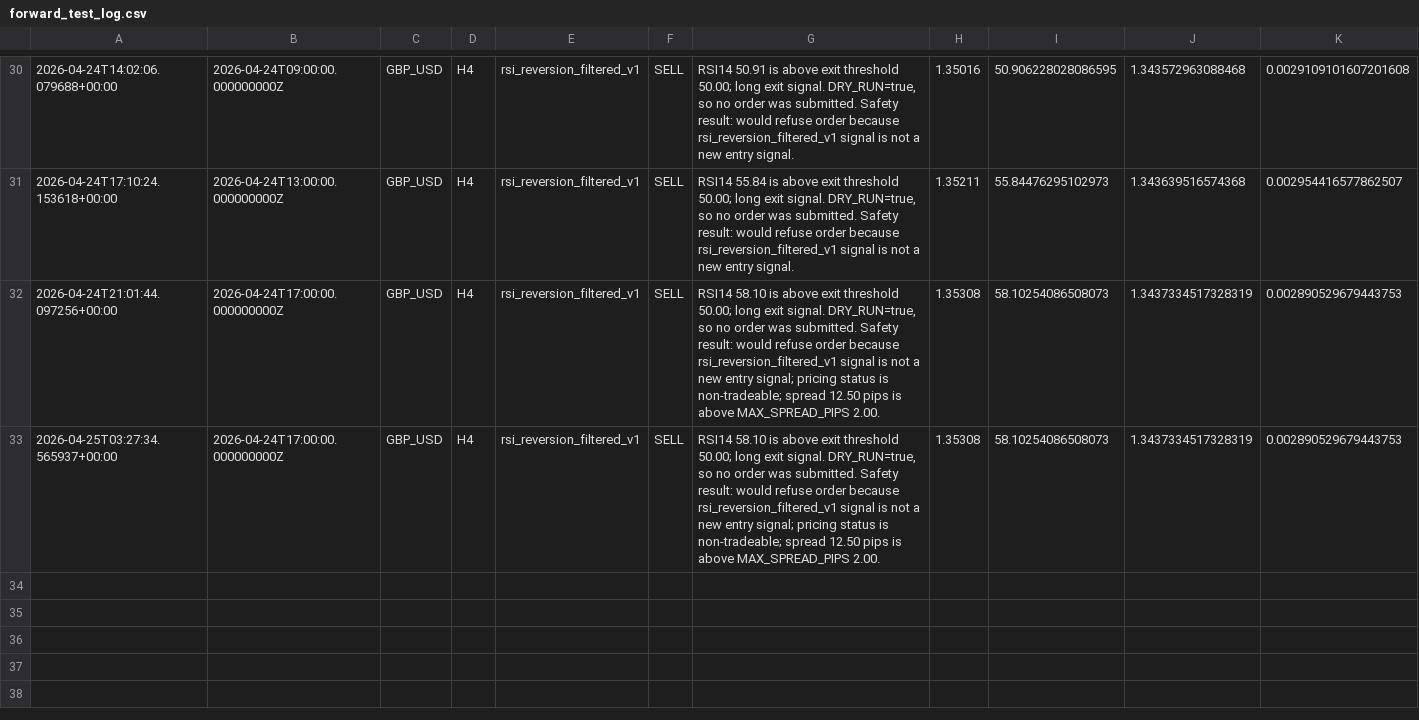
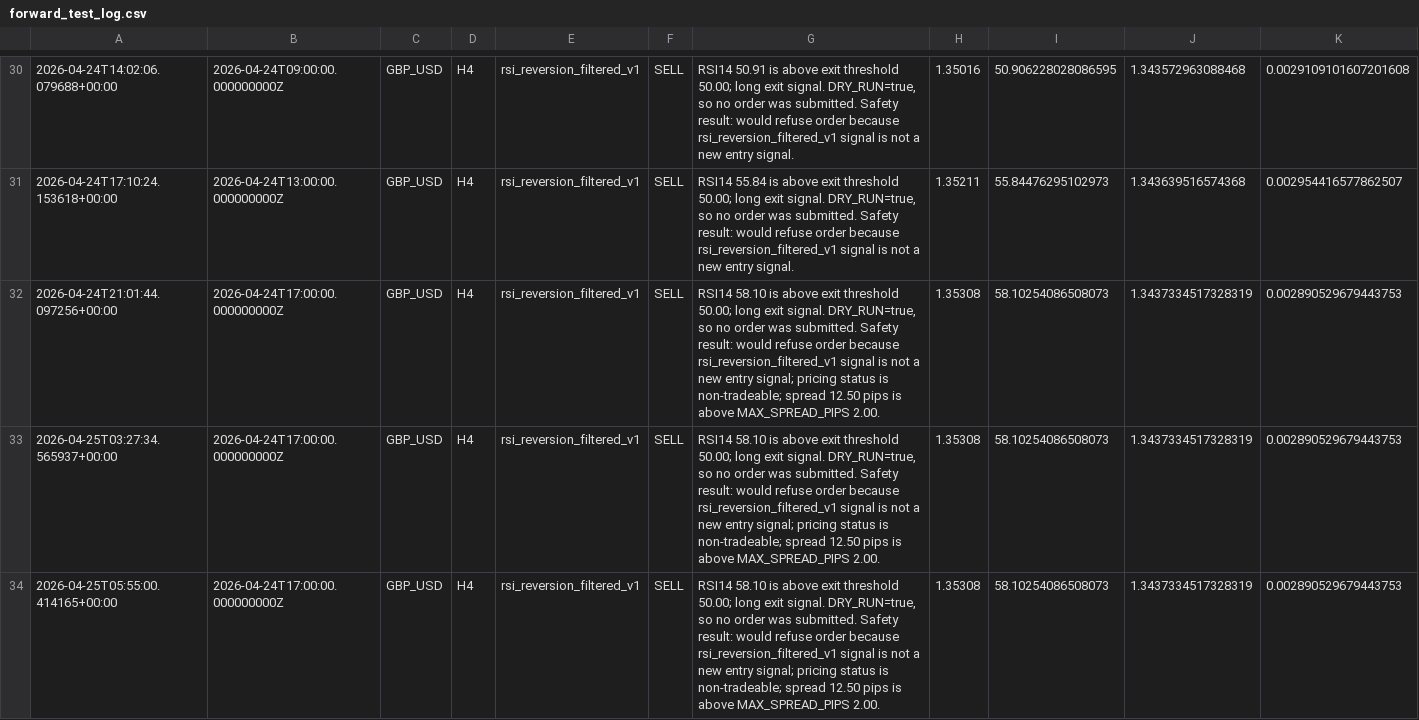
Before and after one commit to NaoWasTaken/trading-bot-research, a CSV file: storage/forward_test_log.csv, drawn as a sheet; only a part is shown, gaps mark what is left out; rows hold the shown columns only; the diff names each change by its address in the sheet, - before the commit and + after, or states it on an @@ line.

```diff
--- a/storage/forward_test_log.csv
+++ b/storage/forward_test_log.csv
+row 34: 2026-04-25T05:55:00.414165+00:00 | 2026-04-24T17:00:00.000000000Z | GBP_USD | H4 | rsi_reversion_filtered_v1 | SELL | RSI14 58.10 is above exit threshold 50.00; long exit signal. DRY_RUN=true, so no order was submitted. Safety result: would refuse order because rsi_reversion_filtered_v1 signal is not a new entry signal; pricing status is non-tradeable; spread 12.50 pips is above MAX_SPREAD_PIPS 2.00. | 1.35308 | 58.10254086508073 | 1.3437334517328319 | 0.002890529679443753
```
